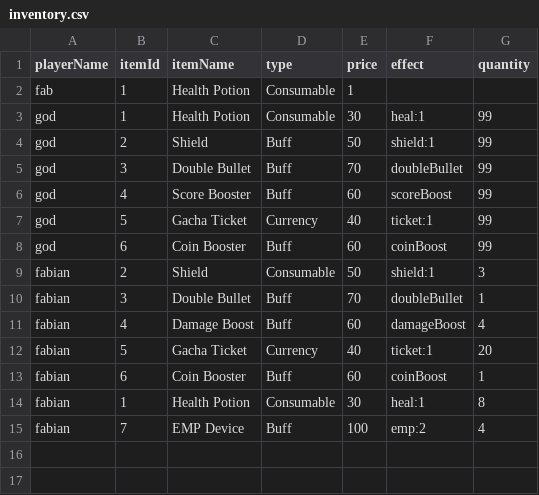
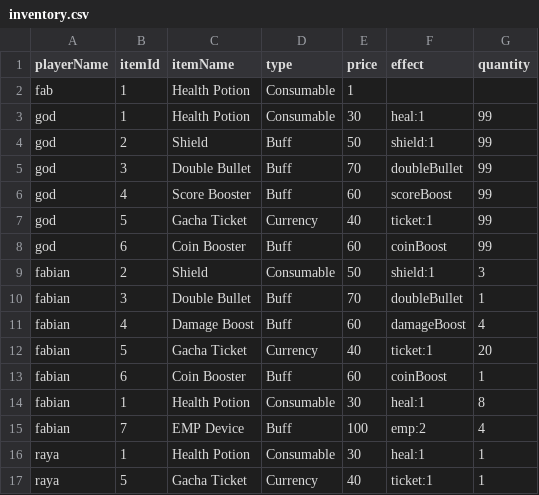
Before and after one commit to hanifnaundraa-lang/UAS-ALGORITMA-PEMROGRAMAN, a CSV file: data/inventory.csv, drawn as a sheet.

```diff
--- a/data/inventory.csv
+++ b/data/inventory.csv
@@ -15 +15,3 @@ fabian,1,Health Potion,Consumable,30,heal:1,8
 fabian,7,EMP Device,Buff,100,emp:2,4
+raya,1,Health Potion,Consumable,30,heal:1,1
+raya,5,Gacha Ticket,Currency,40,ticket:1,1
```
Also changed, not shown: data/shop_history.csv, data/shop_items.csv, 4 other files.
